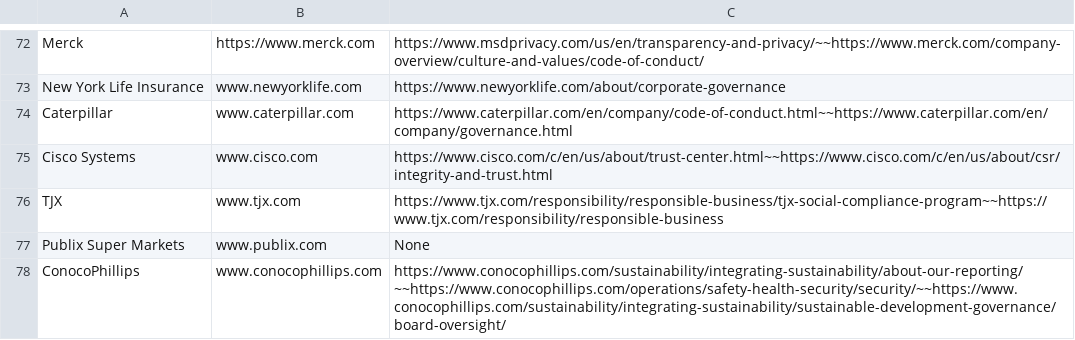
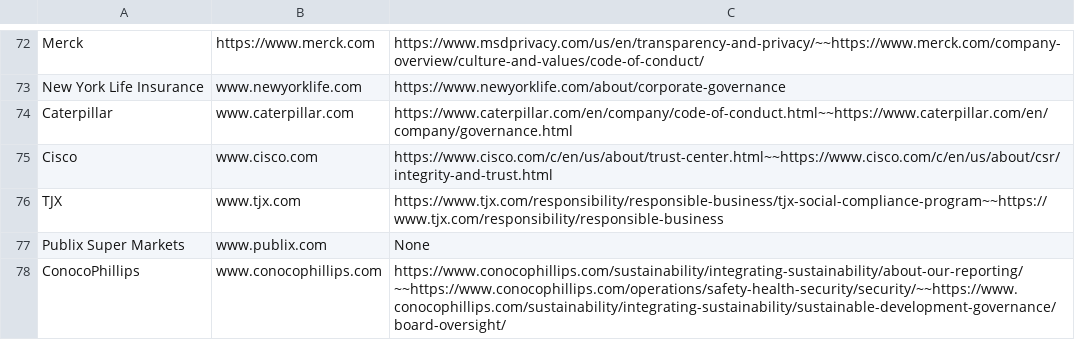
Before and after one commit to ThreatNGSecurity/Ethics-Governance, a CSV file: Ethics_Governance_Links.csv, drawn as a sheet; only a part is shown, gaps mark what is left out.

Commit message:
Update Ethics_Governance_Links.csv

```diff
--- a/Ethics_Governance_Links.csv
+++ b/Ethics_Governance_Links.csv
@@ -74,3 +74,3 @@ New York Life Insurance,www.newyorklife.com,https://www.newyorklife.com/about/co
 Caterpillar,www.caterpillar.com,https://www.caterpillar.com/en/company/code-of-conduct.html~~https://www.caterpillar.com/en/company/governance.html,
-Cisco Systems,www.cisco.com,https://www.cisco.com/c/en/us/about/trust-center.html~~https://www.cisco.com/c/en/us/about/csr/integrity-and-trust.html,
+Cisco,www.cisco.com,https://www.cisco.com/c/en/us/about/trust-center.html~~https://www.cisco.com/c/en/us/about/csr/integrity-and-trust.html,
 TJX,www.tjx.com,https://www.tjx.com/responsibility/responsible-business/tjx-social-compliance-program~~https://www.tjx.com/responsibility/responsible-business,
```
